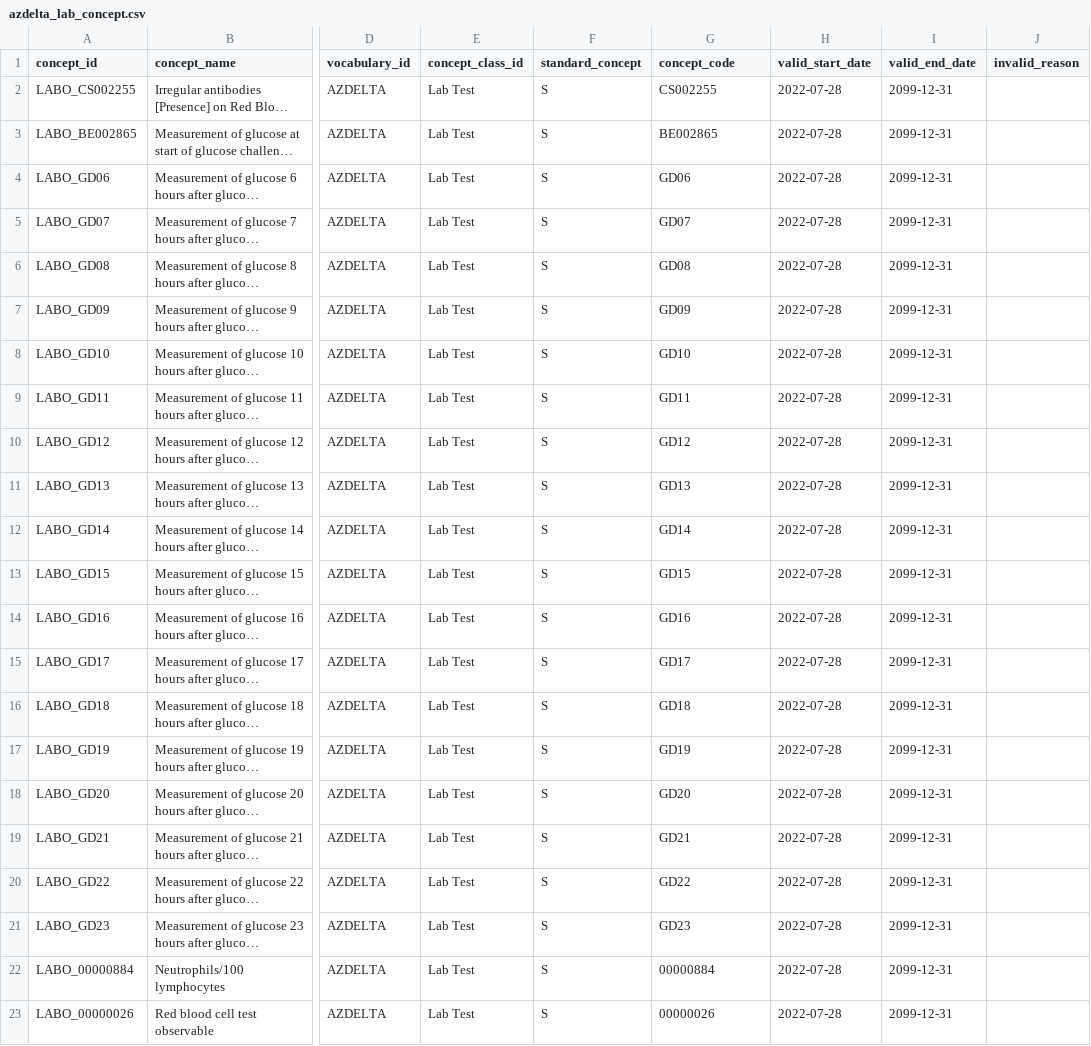
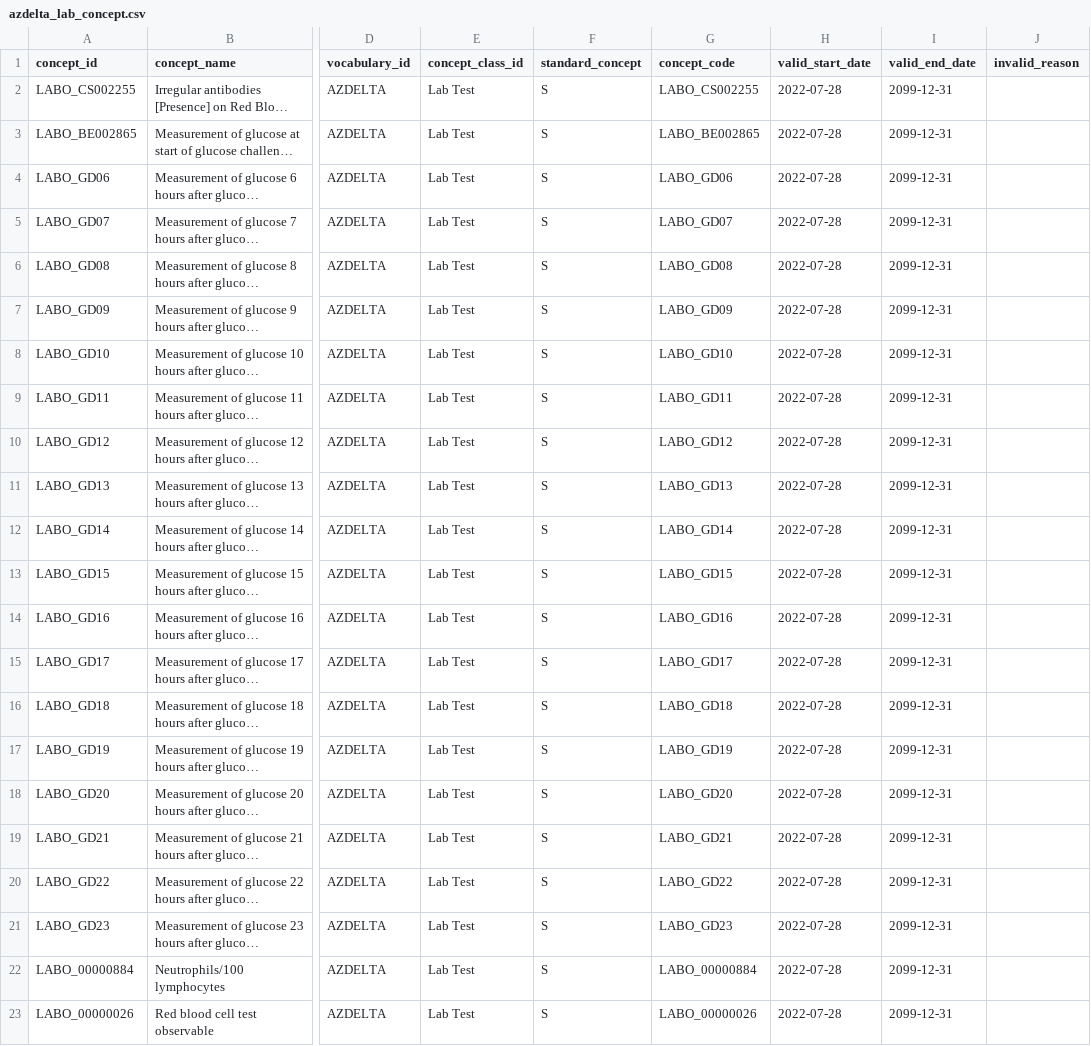
Before and after one commit to RADar-AZDelta/AZDelta-OMOP-CDM, a CSV file: measurement/measurement_concept_id/custom/azdelta_lab_concept.csv, drawn as a sheet; only a part is shown, gaps mark what is left out; long unchanged cells end in …; the diff names each change by its address in the sheet, - before the commit and + after, or states it on an @@ line.

Commit message:
dit hier ook gefixt als voorbeeldje

```diff
--- a/measurement/measurement_concept_id/custom/azdelta_lab_concept.csv
+++ b/measurement/measurement_concept_id/custom/azdelta_lab_concept.csv
-G2 (concept_code): CS002255
+G2 (concept_code): LABO_CS002255
-G3 (concept_code): BE002865
+G3 (concept_code): LABO_BE002865
-G4 (concept_code): GD06
+G4 (concept_code): LABO_GD06
-G5 (concept_code): GD07
+G5 (concept_code): LABO_GD07
-G6 (concept_code): GD08
+G6 (concept_code): LABO_GD08
-G7 (concept_code): GD09
+G7 (concept_code): LABO_GD09
-G8 (concept_code): GD10
+G8 (concept_code): LABO_GD10
-G9 (concept_code): GD11
+G9 (concept_code): LABO_GD11
-G10 (concept_code): GD12
+G10 (concept_code): LABO_GD12
-G11 (concept_code): GD13
+G11 (concept_code): LABO_GD13
-G12 (concept_code): GD14
+G12 (concept_code): LABO_GD14
-G13 (concept_code): GD15
+G13 (concept_code): LABO_GD15
-G14 (concept_code): GD16
+G14 (concept_code): LABO_GD16
-G15 (concept_code): GD17
+G15 (concept_code): LABO_GD17
-G16 (concept_code): GD18
+G16 (concept_code): LABO_GD18
-G17 (concept_code): GD19
+G17 (concept_code): LABO_GD19
-G18 (concept_code): GD20
+G18 (concept_code): LABO_GD20
-G19 (concept_code): GD21
+G19 (concept_code): LABO_GD21
-G20 (concept_code): GD22
+G20 (concept_code): LABO_GD22
-G21 (concept_code): GD23
+G21 (concept_code): LABO_GD23
-G22 (concept_code): 00000884
+G22 (concept_code): LABO_00000884
-G23 (concept_code): 00000026
+G23 (concept_code): LABO_00000026
```
